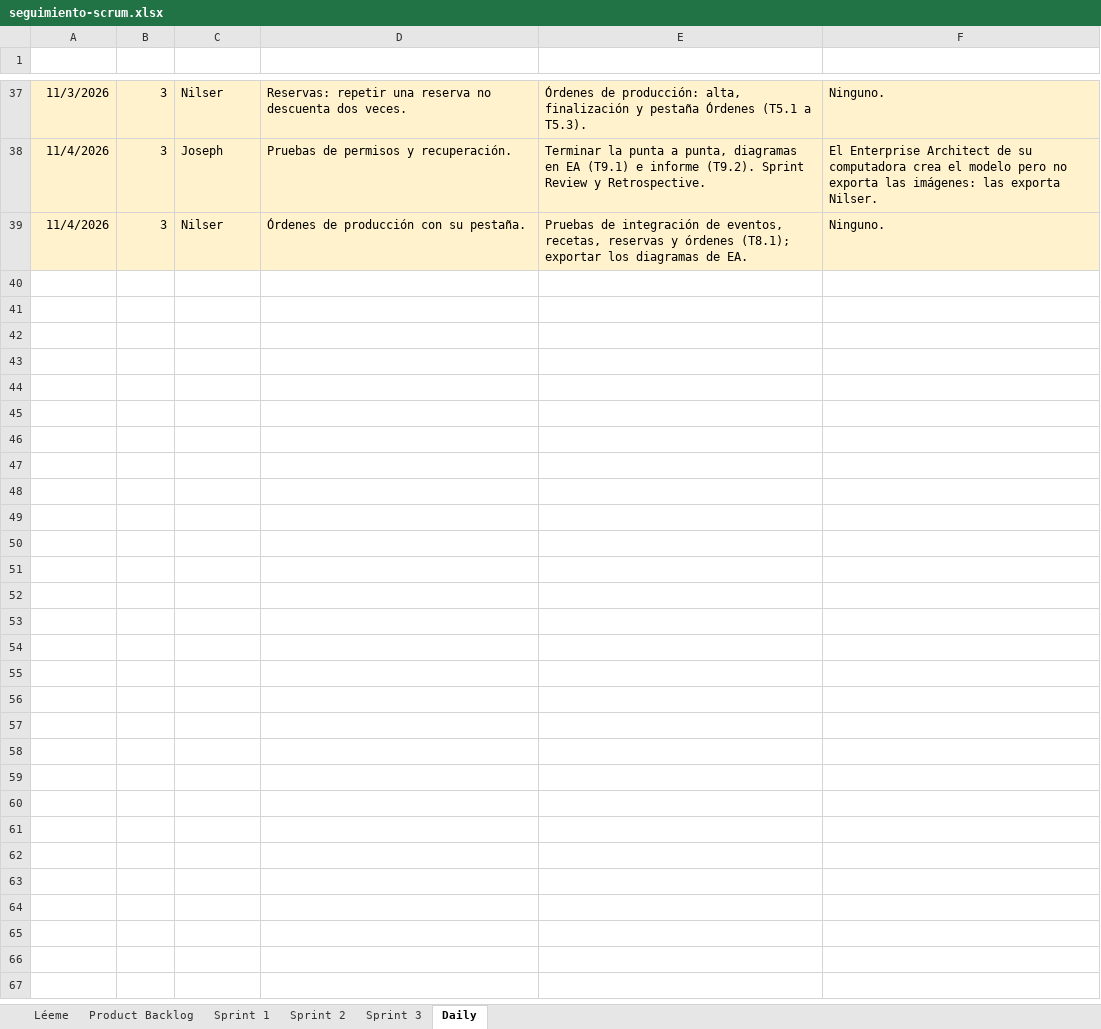
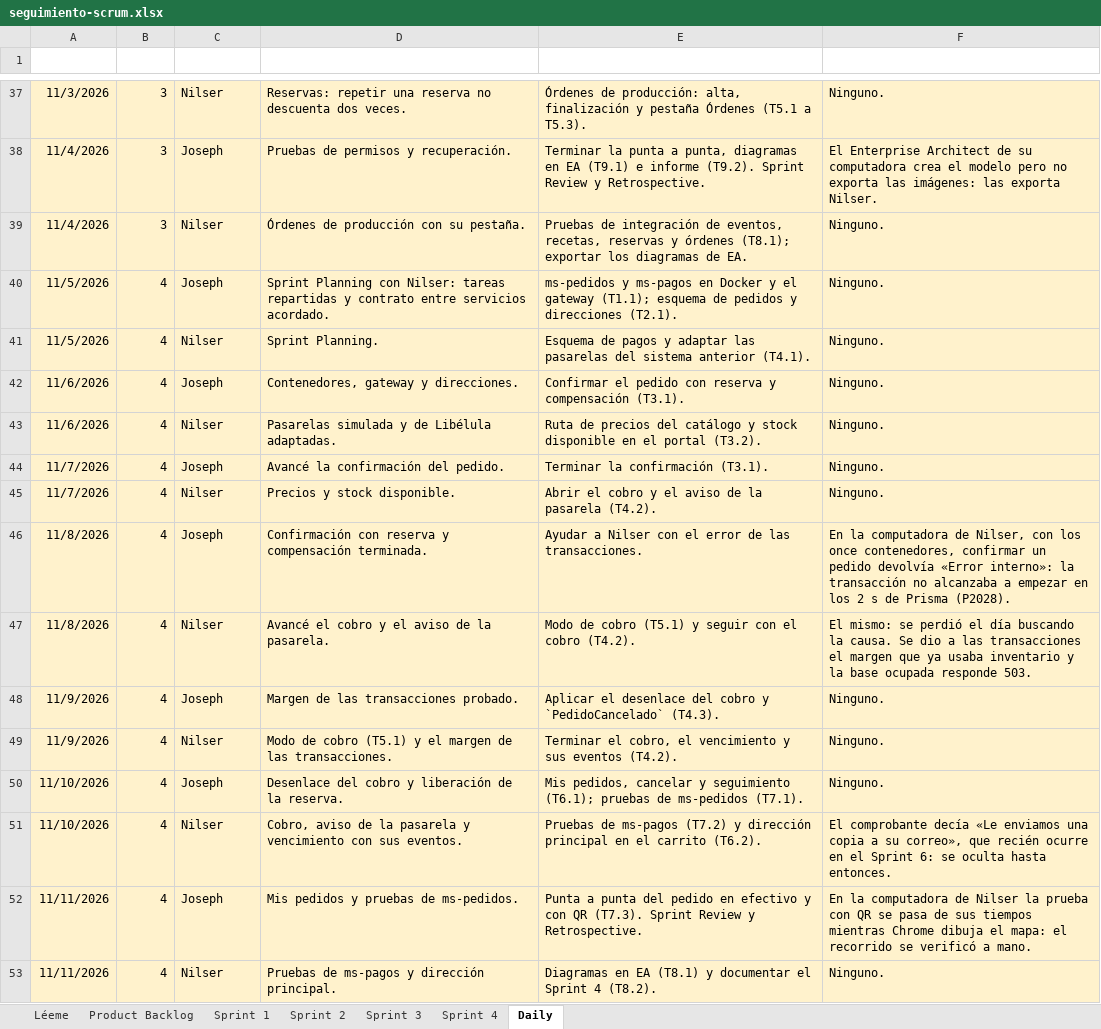
Before and after one commit to nutriexpress2026-alt/nutriexpress-microservicios, an Excel workbook: docs/scrum/seguimiento-scrum.xlsx, sheet Daily, drawn as a sheet; only a part is shown, gaps mark what is left out; values as stored, in another font and other column widths than the file's, no borders; the diff names each change by its address in the sheet, - before the commit and + after, or states it on an @@ line.

```diff
--- a/docs/scrum/seguimiento-scrum.xlsx (sheet Daily)
+++ b/docs/scrum/seguimiento-scrum.xlsx (sheet Daily)
+sheet tab: Sprint 4
+row 40: 11/5/2026 | 4 | Joseph | Sprint Planning con Nilser: tareas repartidas y contrato entre servicios acordado. | ms-pedidos y ms-pagos en Docker y el gateway (T1.1); esquema de pedidos y direcciones (T2.1). | Ninguno.
+row 41: 11/5/2026 | 4 | Nilser | Sprint Planning. | Esquema de pagos y adaptar las pasarelas del sistema anterior (T4.1). | Ninguno.
+row 42: 11/6/2026 | 4 | Joseph | Contenedores, gateway y direcciones. | Confirmar el pedido con reserva y compensación (T3.1). | Ninguno.
+row 43: 11/6/2026 | 4 | Nilser | Pasarelas simulada y de Libélula adaptadas. | Ruta de precios del catálogo y stock disponible en el portal (T3.2). | Ninguno.
+row 44: 11/7/2026 | 4 | Joseph | Avancé la confirmación del pedido. | Terminar la confirmación (T3.1). | Ninguno.
+row 45: 11/7/2026 | 4 | Nilser | Precios y stock disponible. | Abrir el cobro y el aviso de la pasarela (T4.2). | Ninguno.
+row 46: 11/8/2026 | 4 | Joseph | Confirmación con reserva y compensación terminada. | Ayudar a Nilser con el error de las transacciones. | En la computadora de Nilser, con los once contenedores, confirmar un pedido devolvía «Error interno»: la transacción no alcanzaba a empezar en los 2 s de Prisma (P2028).
+row 47: 11/8/2026 | 4 | Nilser | Avancé el cobro y el aviso de la pasarela. | Modo de cobro (T5.1) y seguir con el cobro (T4.2). | El mismo: se perdió el día buscando la causa. Se dio a las transacciones el margen que ya usaba inventario y la base ocupada responde 503.
+row 48: 11/9/2026 | 4 | Joseph | Margen de las transacciones probado. | Aplicar el desenlace del cobro y `PedidoCancelado` (T4.3). | Ninguno.
+row 49: 11/9/2026 | 4 | Nilser | Modo de cobro (T5.1) y el margen de las transacciones. | Terminar el cobro, el vencimiento y sus eventos (T4.2). | Ninguno.
+row 50: 11/10/2026 | 4 | Joseph | Desenlace del cobro y liberación de la reserva. | Mis pedidos, cancelar y seguimiento (T6.1); pruebas de ms-pedidos (T7.1). | Ninguno.
+row 51: 11/10/2026 | 4 | Nilser | Cobro, aviso de la pasarela y vencimiento con sus eventos. | Pruebas de ms-pagos (T7.2) y dirección principal en el carrito (T6.2). | El comprobante decía «Le enviamos una copia a su correo», que recién ocurre en el Sprint 6: se oculta hasta entonces.
+row 52: 11/11/2026 | 4 | Joseph | Mis pedidos y pruebas de ms-pedidos. | Punta a punta del pedido en efectivo y con QR (T7.3). Sprint Review y Retrospective. | En la computadora de Nilser la prueba con QR se pasa de sus tiempos mientras Chrome dibuja el mapa: el recorrido se verificó a mano.
+row 53: 11/11/2026 | 4 | Nilser | Pruebas de ms-pagos y dirección principal. | Diagramas en EA (T8.1) y documentar el Sprint 4 (T8.2). | Ninguno.
```
Also changed, not shown: sheet Product Backlog, formulas that keep their value, charts or pictures, 14 other files.
